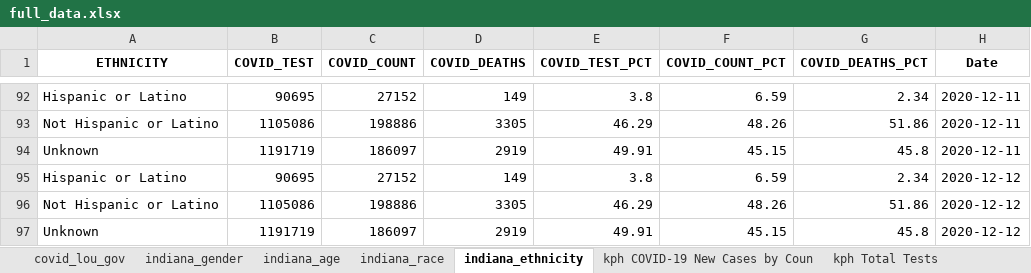
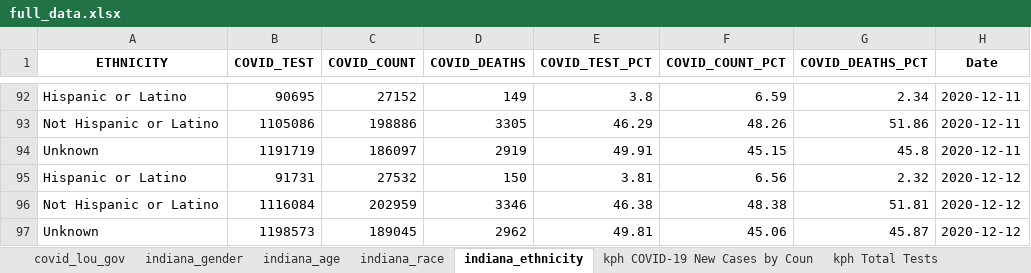
Before and after one commit to edjanalytics/covid-sot-data, an Excel workbook: full_data.xlsx, sheet indiana_ethnicity, drawn as a sheet; only a part is shown, gaps mark what is left out; values as stored, in another font and other column widths than the file's, no borders; removed rows and columns are numbered as before the commit, all else as after; the diff names each change by its address in the sheet, - before the commit and + after, or states it on an @@ line.

```diff
--- a/full_data.xlsx (sheet indiana_ethnicity)
+++ b/full_data.xlsx (sheet indiana_ethnicity)
-row 95: Hispanic or Latino | 90695 | 27152 | 149 | 3.8 | 6.59 | 2.34 | 2020-12-12
-row 96: Not Hispanic or Latino | 1105086 | 198886 | 3305 | 46.29 | 48.26 | 51.86 | 2020-12-12
-row 97: Unknown | 1191719 | 186097 | 2919 | 49.91 | 45.15 | 45.8 | 2020-12-12
+row 95: Hispanic or Latino | 91731 | 27532 | 150 | 3.81 | 6.56 | 2.32 | 2020-12-12
+row 96: Not Hispanic or Latino | 1116084 | 202959 | 3346 | 46.38 | 48.38 | 51.81 | 2020-12-12
+row 97: Unknown | 1198573 | 189045 | 2962 | 49.81 | 45.06 | 45.87 | 2020-12-12
```
Also changed, not shown: sheet indiana_age, sheet indiana_race, sheet indiana_gender.
